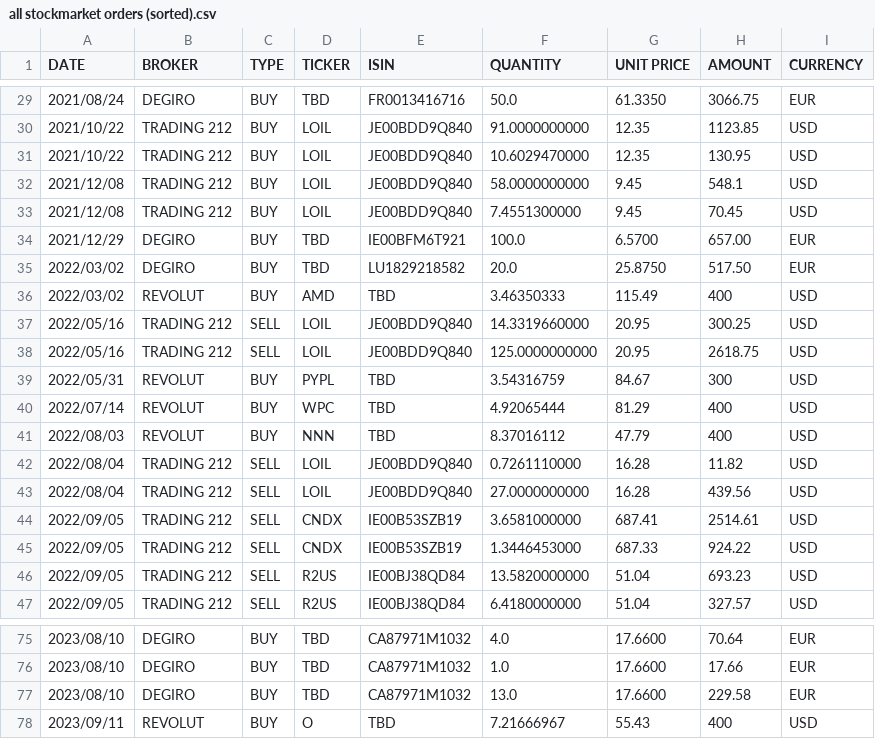
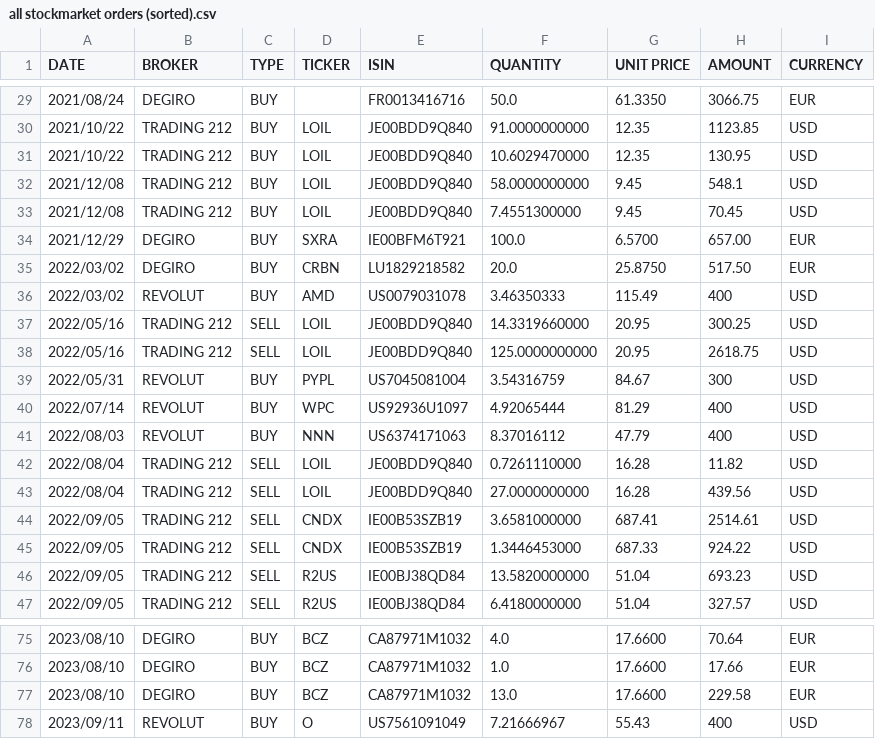
Before and after one commit to BeBetterWithStats/EnglishTest, a CSV file: data/stocks/all stockmarket orders (sorted).csv, drawn as a sheet; only a part is shown, gaps mark what is left out; the diff covers the shown part only.

Commit message:
[DEV] mapping ticker isin

```diff
--- a/data/stocks/all stockmarket orders (sorted).csv
+++ b/data/stocks/all stockmarket orders (sorted).csv
@@ -29,2 +29,2 @@ DATE,BROKER,TYPE,TICKER,ISIN,QUANTITY,UNIT PRICE,AMOUNT,CURRENCY
-2021/08/24,DEGIRO,BUY,TBD,FR0013416716,50.0,61.3350,3066.75,EUR
+2021/08/24,DEGIRO,BUY,,FR0013416716,50.0,61.3350,3066.75,EUR
 2021/10/22,TRADING 212,BUY,LOIL,JE00BDD9Q840,91.0000000000,12.35,1123.85,USD
@@ -33,10 +33,10 @@ DATE,BROKER,TYPE,TICKER,ISIN,QUANTITY,UNIT PRICE,AMOUNT,CURRENCY
 2021/12/08,TRADING 212,BUY,LOIL,JE00BDD9Q840,7.4551300000,9.45,70.45,USD
-2021/12/29,DEGIRO,BUY,TBD,IE00BFM6T921,100.0,6.5700,657.00,EUR
-2022/03/02,DEGIRO,BUY,TBD,LU1829218582,20.0,25.8750,517.50,EUR
-2022/03/02,REVOLUT,BUY,AMD,TBD,3.46350333,115.49,400,USD
+2021/12/29,DEGIRO,BUY,SXRA,IE00BFM6T921,100.0,6.5700,657.00,EUR
+2022/03/02,DEGIRO,BUY,CRBN,LU1829218582,20.0,25.8750,517.50,EUR
+2022/03/02,REVOLUT,BUY,AMD,US0079031078,3.46350333,115.49,400,USD
 2022/05/16,TRADING 212,SELL,LOIL,JE00BDD9Q840,14.3319660000,20.95,300.25,USD
 2022/05/16,TRADING 212,SELL,LOIL,JE00BDD9Q840,125.0000000000,20.95,2618.75,USD
-2022/05/31,REVOLUT,BUY,PYPL,TBD,3.54316759,84.67,300,USD
-2022/07/14,REVOLUT,BUY,WPC,TBD,4.92065444,81.29,400,USD
-2022/08/03,REVOLUT,BUY,NNN,TBD,8.37016112,47.79,400,USD
+2022/05/31,REVOLUT,BUY,PYPL,US7045081004,3.54316759,84.67,300,USD
+2022/07/14,REVOLUT,BUY,WPC,US92936U1097,4.92065444,81.29,400,USD
+2022/08/03,REVOLUT,BUY,NNN,US6374171063,8.37016112,47.79,400,USD
 2022/08/04,TRADING 212,SELL,LOIL,JE00BDD9Q840,0.7261110000,16.28,11.82,USD
@@ -75,4 +75,4 @@ DATE,BROKER,TYPE,TICKER,ISIN,QUANTITY,UNIT PRICE,AMOUNT,CURRENCY
-2023/08/10,DEGIRO,BUY,TBD,CA87971M1032,4.0,17.6600,70.64,EUR
-2023/08/10,DEGIRO,BUY,TBD,CA87971M1032,1.0,17.6600,17.66,EUR
-2023/08/10,DEGIRO,BUY,TBD,CA87971M1032,13.0,17.6600,229.58,EUR
-2023/09/11,REVOLUT,BUY,O,TBD,7.21666967,55.43,400,USD
+2023/08/10,DEGIRO,BUY,BCZ,CA87971M1032,4.0,17.6600,70.64,EUR
+2023/08/10,DEGIRO,BUY,BCZ,CA87971M1032,1.0,17.6600,17.66,EUR
+2023/08/10,DEGIRO,BUY,BCZ,CA87971M1032,13.0,17.6600,229.58,EUR
+2023/09/11,REVOLUT,BUY,O,US7561091049,7.21666967,55.43,400,USD
```
Also changed, not shown: 43 edited cells elsewhere in this file.
